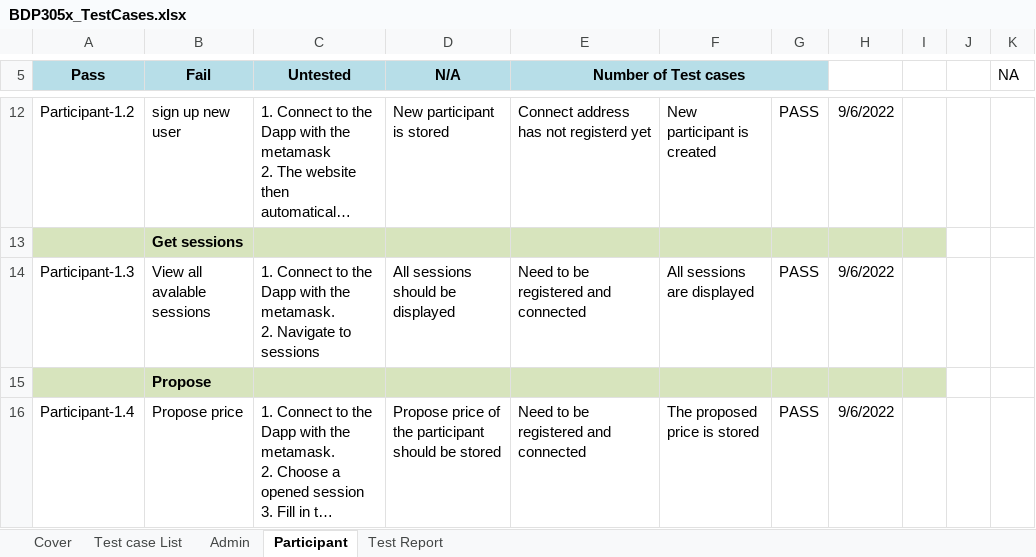
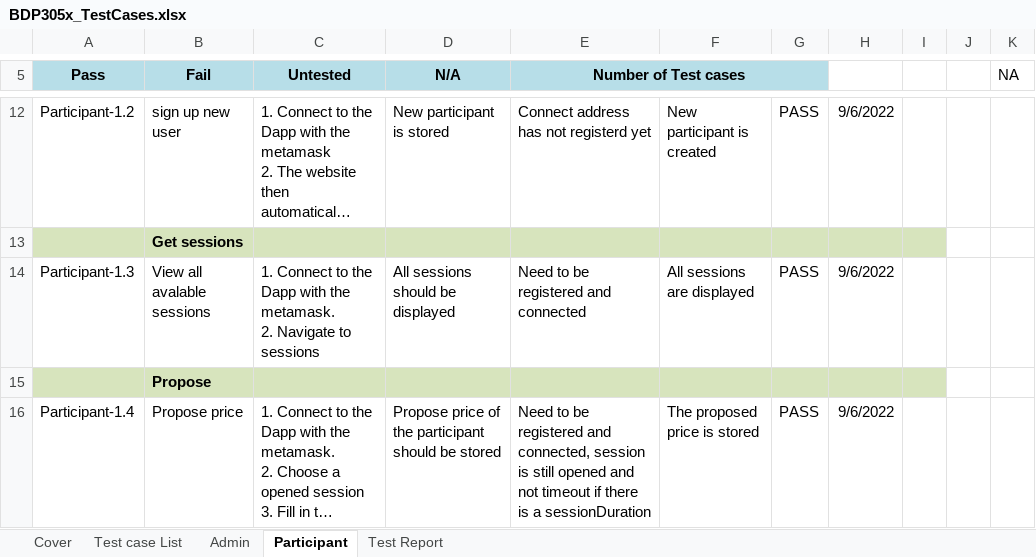
Before and after one commit to phandduong-98/funix-pricing-chain, an Excel workbook: docs/BDP305x_TestCases.xlsx, sheet Participant, drawn as a sheet; only a part is shown, gaps mark what is left out; long unchanged cells end in …; values as stored, in another font and other column widths than the file's, no borders; the diff names each change by its address in the sheet, - before the commit and + after, or states it on an @@ line.

```diff
--- a/docs/BDP305x_TestCases.xlsx (sheet Participant)
+++ b/docs/BDP305x_TestCases.xlsx (sheet Participant)
-E16 (Number of Test cases): …registered and connected
+E16 (Number of Test cases): …registered and connected, session is still opened and not timeout if there is a sessionDuration
```
Also changed, not shown: sheet Test case List, 2 other files.
